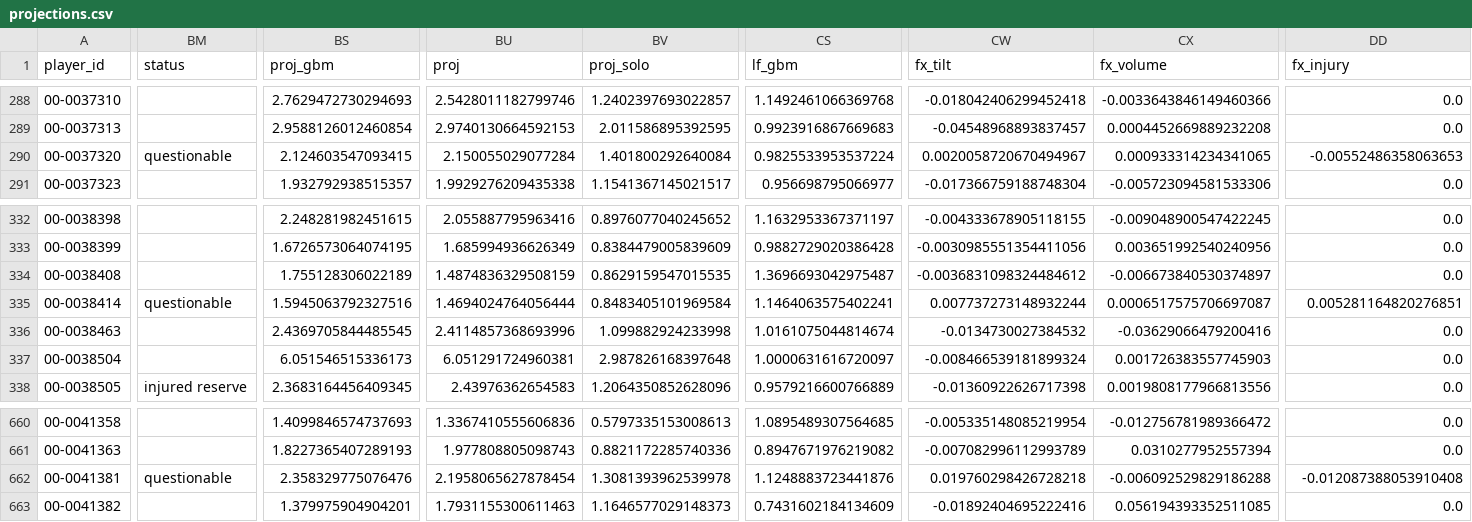
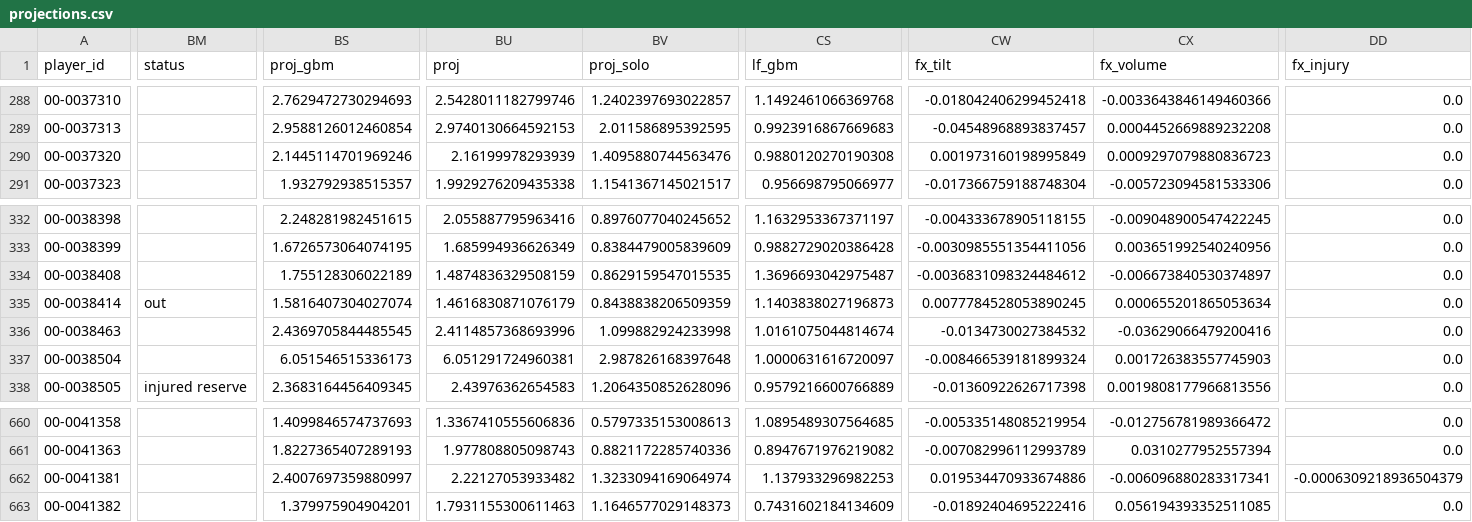
Before and after one commit to EvanDAmours/ArvellsStinkySlammerModel, a CSV file: data/cache/projections.csv, drawn as a sheet; only a part is shown, gaps mark what is left out; the diff covers the shown part only; the diff names each change by its address in the sheet, - before the commit and + after, or states it on an @@ line.

```diff
--- a/data/cache/projections.csv
+++ b/data/cache/projections.csv
-BM290 (status): questionable
+BM290 (status): (empty)
-BS290 (proj_gbm): 2.124603547093415
+BS290 (proj_gbm): 2.1445114701969246
-BU290 (proj): 2.150055029077284
+BU290 (proj): 2.16199978293939
-BV290 (proj_solo): 1.401800292640084
+BV290 (proj_solo): 1.4095880744563476
-CS290 (lf_gbm): 0.9825533953537224
+CS290 (lf_gbm): 0.9880120270190308
-CW290 (fx_tilt): 0.0020058720670494967
+CW290 (fx_tilt): 0.001973160198995849
-CX290 (fx_volume): 0.000933314234341065
+CX290 (fx_volume): 0.0009297079880836723
-DD290 (fx_injury): -0.00552486358063653
+DD290 (fx_injury): 0.0
-BM335 (status): questionable
+BM335 (status): out
-BS335 (proj_gbm): 1.5945063792327516
+BS335 (proj_gbm): 1.5816407304027074
-BU335 (proj): 1.4694024764056444
+BU335 (proj): 1.4616830871076179
-BV335 (proj_solo): 0.8483405101969584
+BV335 (proj_solo): 0.8438838206509359
-CS335 (lf_gbm): 1.1464063575402241
+CS335 (lf_gbm): 1.1403838027196873
-CW335 (fx_tilt): 0.007737273148932244
+CW335 (fx_tilt): 0.0077784528053890245
-CX335 (fx_volume): 0.0006517575706697087
+CX335 (fx_volume): 0.000655201865053634
-DD335 (fx_injury): 0.005281164820276851
+DD335 (fx_injury): 0.0
-BM662 (status): questionable
+BM662 (status): (empty)
-BS662 (proj_gbm): 2.358329775076476
+BS662 (proj_gbm): 2.4007697359880997
-BU662 (proj): 2.1958065627878454
+BU662 (proj): 2.22127053933482
-BV662 (proj_solo): 1.3081393962539978
+BV662 (proj_solo): 1.3233094169064974
-CS662 (lf_gbm): 1.1248883723441876
+CS662 (lf_gbm): 1.137933296982253
-CW662 (fx_tilt): 0.019760298426728218
+CW662 (fx_tilt): 0.019534470933674886
-CX662 (fx_volume): -0.006092529829186288
+CX662 (fx_volume): -0.006096880283317341
-DD662 (fx_injury): -0.012087388053910408
+DD662 (fx_injury): -0.0006309218936504379
```
Also changed, not shown: 21 edited cells elsewhere in this file, data/consensus/fantasypros_2026_w10.csv, 15 other files.
